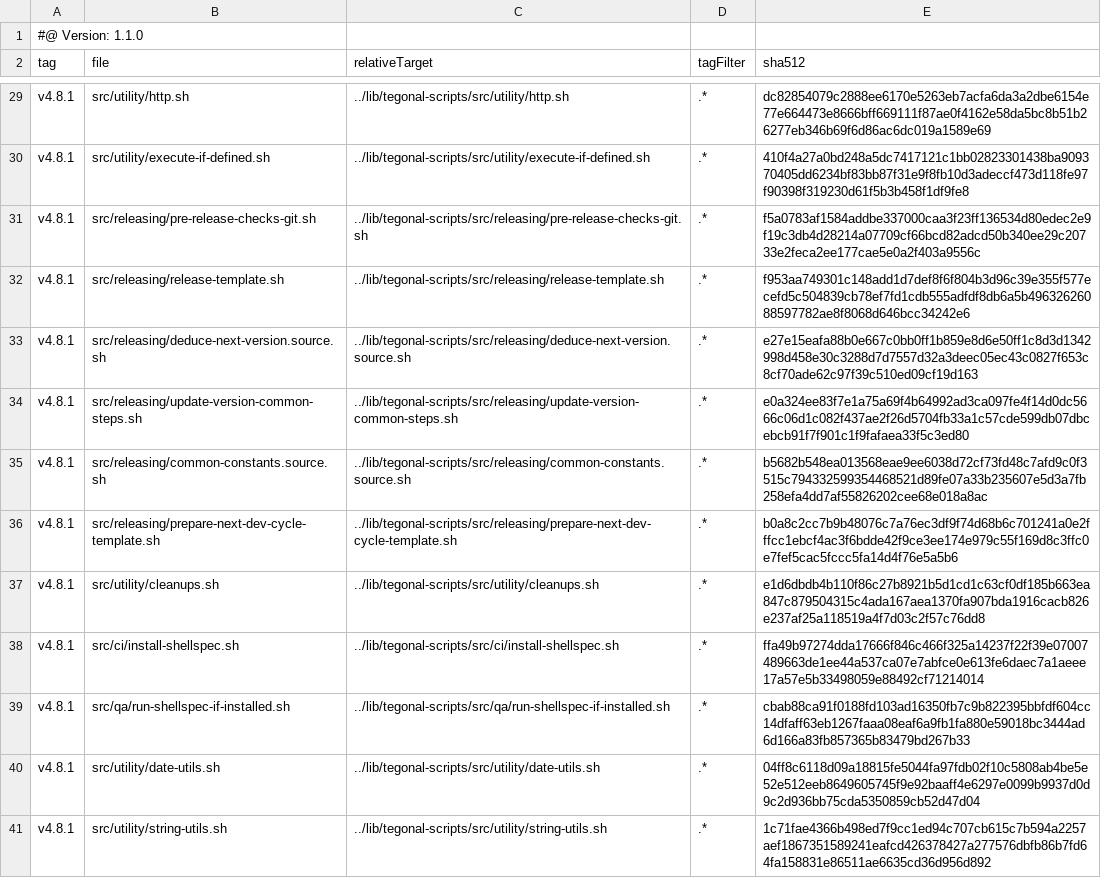
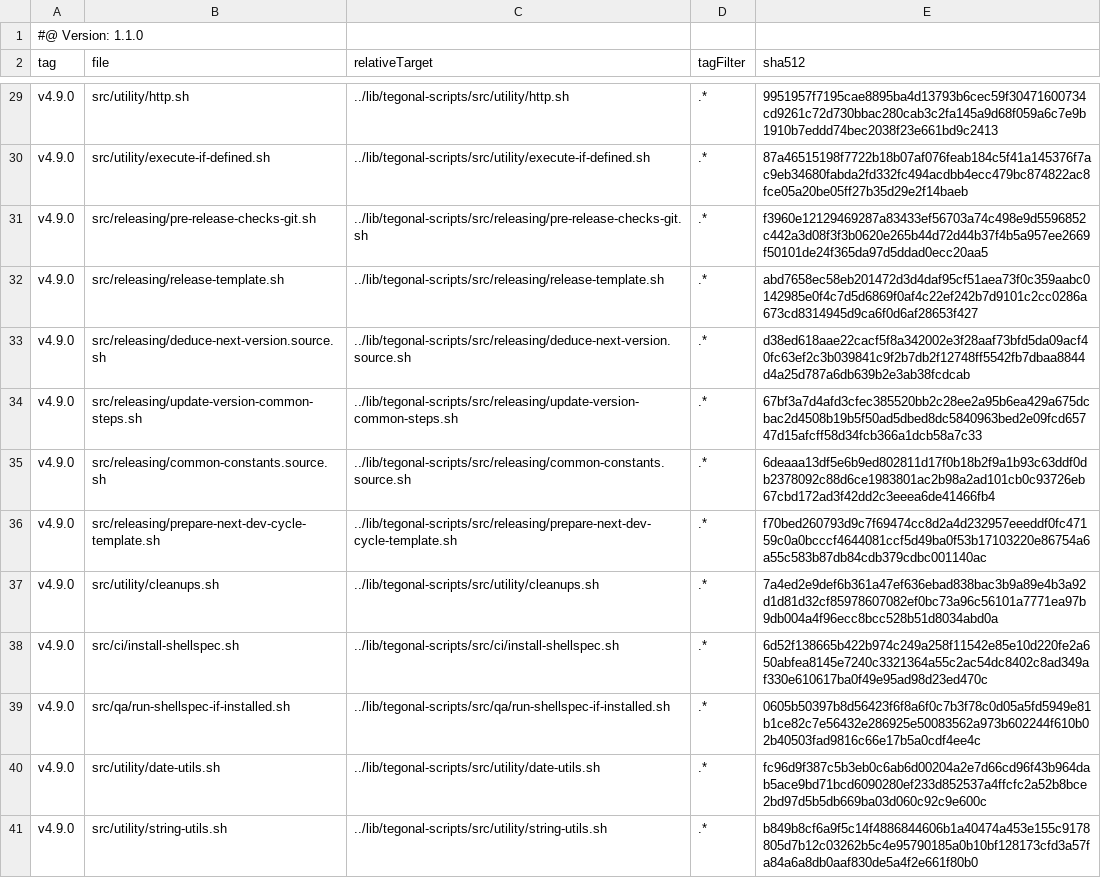
Before and after one commit to tegonal/gt, a TSV file: .gt/remotes/tegonal-scripts/pulled.tsv, drawn as a sheet; only a part is shown, gaps mark what is left out; the diff covers the shown part only; the diff names each change by its address in the sheet, - before the commit and + after, or states it on an @@ line.

```diff
--- a/.gt/remotes/tegonal-scripts/pulled.tsv
+++ b/.gt/remotes/tegonal-scripts/pulled.tsv
-A29:A41 (tag): v4.8.1
+A29:A41 (tag): v4.9.0
-E29 (sha512): dc82854079c2888ee6170e5263eb7acfa6da3a2dbe6154e77e664473e8666bff669111f87ae0f4162e58da5bc8b51b26277eb346b69f6d86ac6dc019a1589e69
+E29 (sha512): 9951957f7195cae8895ba4d13793b6cec59f30471600734cd9261c72d730bbac280cab3c2fa145a9d68f059a6c7e9b1910b7eddd74bec2038f23e661bd9c2413
-E30 (sha512): 410f4a27a0bd248a5dc7417121c1bb02823301438ba909370405dd6234bf83bb87f31e9f8fb10d3adeccf473d118fe97f90398f319230d61f5b3b458f1df9fe8
+E30 (sha512): 87a46515198f7722b18b07af076feab184c5f41a145376f7ac9eb34680fabda2fd332fc494acdbb4ecc479bc874822ac8fce05a20be05ff27b35d29e2f14baeb
-E31 (sha512): f5a0783af1584addbe337000caa3f23ff136534d80edec2e9f19c3db4d28214a07709cf66bcd82adcd50b340ee29c20733e2feca2ee177cae5e0a2f403a9556c
+E31 (sha512): f3960e12129469287a83433ef56703a74c498e9d5596852c442a3d08f3f3b0620e265b44d72d44b37f4b5a957ee2669f50101de24f365da97d5ddad0ecc20aa5
-E32 (sha512): f953aa749301c148add1d7def8f6f804b3d96c39e355f577ecefd5c504839cb78ef7fd1cdb555adfdf8db6a5b49632626088597782ae8f8068d646bcc34242e6
+E32 (sha512): abd7658ec58eb201472d3d4daf95cf51aea73f0c359aabc0142985e0f4c7d5d6869f0af4c22ef242b7d9101c2cc0286a673cd8314945d9ca6f0d6af28653f427
-E33 (sha512): e27e15eafa88b0e667c0bb0ff1b859e8d6e50ff1c8d3d1342998d458e30c3288d7d7557d32a3deec05ec43c0827f653c8cf70ade62c97f39c510ed09cf19d163
+E33 (sha512): d38ed618aae22cacf5f8a342002e3f28aaf73bfd5da09acf40fc63ef2c3b039841c9f2b7db2f12748ff5542fb7dbaa8844d4a25d787a6db639b2e3ab38fcdcab
-E34 (sha512): e0a324ee83f7e1a75a69f4b64992ad3ca097fe4f14d0dc5666c06d1c082f437ae2f26d5704fb33a1c57cde599db07dbcebcb91f7f901c1f9fafaea33f5c3ed80
+E34 (sha512): 67bf3a7d4afd3cfec385520bb2c28ee2a95b6ea429a675dcbac2d4508b19b5f50ad5dbed8dc5840963bed2e09fcd65747d15afcff58d34fcb366a1dcb58a7c33
-E35 (sha512): b5682b548ea013568eae9ee6038d72cf73fd48c7afd9c0f3515c794332599354468521d89fe07a33b235607e5d3a7fb258efa4dd7af55826202cee68e018a8ac
+E35 (sha512): 6deaaa13df5e6b9ed802811d17f0b18b2f9a1b93c63ddf0db2378092c88d6ce1983801ac2b98a2ad101cb0c93726eb67cbd172ad3f42dd2c3eeea6de41466fb4
-E36 (sha512): b0a8c2cc7b9b48076c7a76ec3df9f74d68b6c701241a0e2fffcc1ebcf4ac3f6bdde42f9ce3ee174e979c55f169d8c3ffc0e7fef5cac5fccc5fa14d4f76e5a5b6
+E36 (sha512): f70bed260793d9c7f69474cc8d2a4d232957eeeddf0fc47159c0a0bcccf4644081ccf5d49ba0f53b17103220e86754a6a55c583b87db84cdb379cdbc001140ac
-E37 (sha512): e1d6dbdb4b110f86c27b8921b5d1cd1c63cf0df185b663ea847c879504315c4ada167aea1370fa907bda1916cacb826e237af25a118519a4f7d03c2f57c76dd8
+E37 (sha512): 7a4ed2e9def6b361a47ef636ebad838bac3b9a89e4b3a92d1d81d32cf85978607082ef0bc73a96c56101a7771ea97b9db004a4f96ecc8bcc528b51d8034abd0a
-E38 (sha512): ffa49b97274dda17666f846c466f325a14237f22f39e07007489663de1ee44a537ca07e7abfce0e613fe6daec7a1aeee17a57e5b33498059e88492cf71214014
+E38 (sha512): 6d52f138665b422b974c249a258f11542e85e10d220fe2a650abfea8145e7240c3321364a55c2ac54dc8402c8ad349af330e610617ba0f49e95ad98d23ed470c
-E39 (sha512): cbab88ca91f0188fd103ad16350fb7c9b822395bbfdf604cc14dfaff63eb1267faaa08eaf6a9fb1fa880e59018bc3444ad6d166a83fb857365b83479bd267b33
+E39 (sha512): 0605b50397b8d56423f6f8a6f0c7b3f78c0d05a5fd5949e81b1ce82c7e56432e286925e50083562a973b602244f610b02b40503fad9816c66e17b5a0cdf4ee4c
-E40 (sha512): 04ff8c6118d09a18815fe5044fa97fdb02f10c5808ab4be5e52e512eeb8649605745f9e92baaff4e6297e0099b9937d0d9c2d936bb75cda5350859cb52d47d04
+E40 (sha512): fc96d9f387c5b3eb0c6ab6d00204a2e7d66cd96f43b964dab5ace9bd71bcd6090280ef233d852537a4ffcfc2a52b8bce2bd97d5b5db669ba03d060c92c9e600c
-E41 (sha512): 1c71fae4366b498ed7f9cc1ed94c707cb615c7b594a2257aef1867351589241eafcd426378427a277576dbfb86b7fd64fa158831e86511ae6635cd36d956d892
+E41 (sha512): b849b8cf6a9f5c14f4886844606b1a40474a453e155c9178805d7b12c03262b5c4e95790185a0b10bf128173cfd3a57fa84a6a8db0aaf830de5a4f2e661f80b0
```
Also changed, not shown: 52 edited cells elsewhere in this file, 39 other files.
